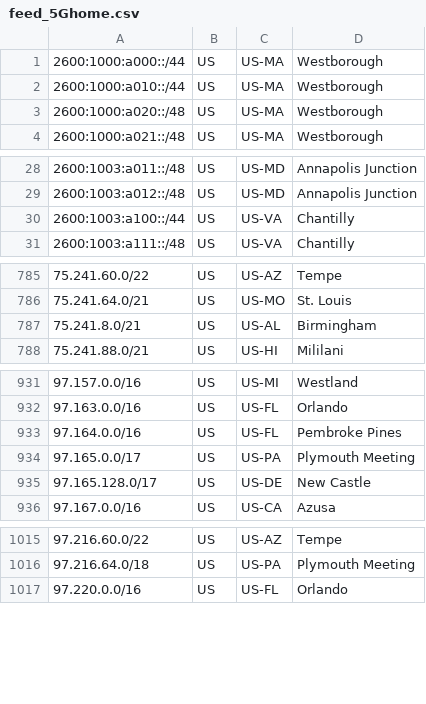
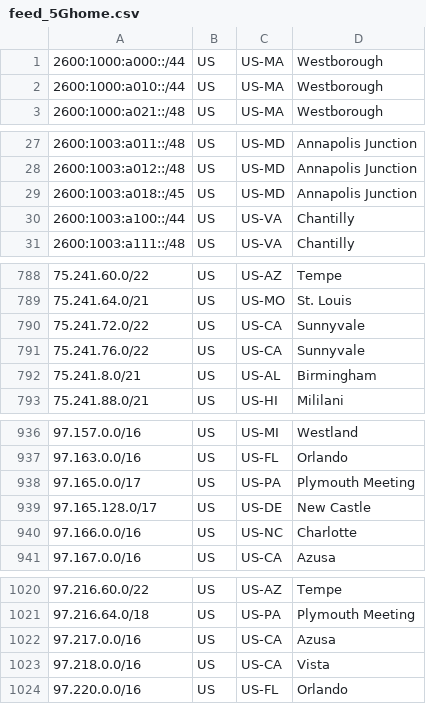
Before and after one commit to Verizon/verizon-geofeed, a CSV file: feed_5Ghome.csv, drawn as a sheet; only a part is shown, gaps mark what is left out; removed rows and columns are numbered as before the commit, all else as after; the diff covers the shown part only; the diff names each change by its address in the sheet, - before the commit and + after, or states it on an @@ line.

```diff
--- a/feed_5Ghome.csv
+++ b/feed_5Ghome.csv
-row 3: 2600:1000:a020::/48 | US | US-MA | Westborough
+row 29: 2600:1003:a018::/45 | US | US-MD | Annapolis Junction
+row 790: 75.241.72.0/22 | US | US-CA | Sunnyvale
+row 791: 75.241.76.0/22 | US | US-CA | Sunnyvale
-row 933: 97.164.0.0/16 | US | US-FL | Pembroke Pines
+row 940: 97.166.0.0/16 | US | US-NC | Charlotte
+row 1022: 97.217.0.0/16 | US | US-CA | Azusa
+row 1023: 97.218.0.0/16 | US | US-CA | Vista
```
Also changed, not shown: 4 added rows and 2 removed rows elsewhere in this file, feed.csv, 1 other file.
